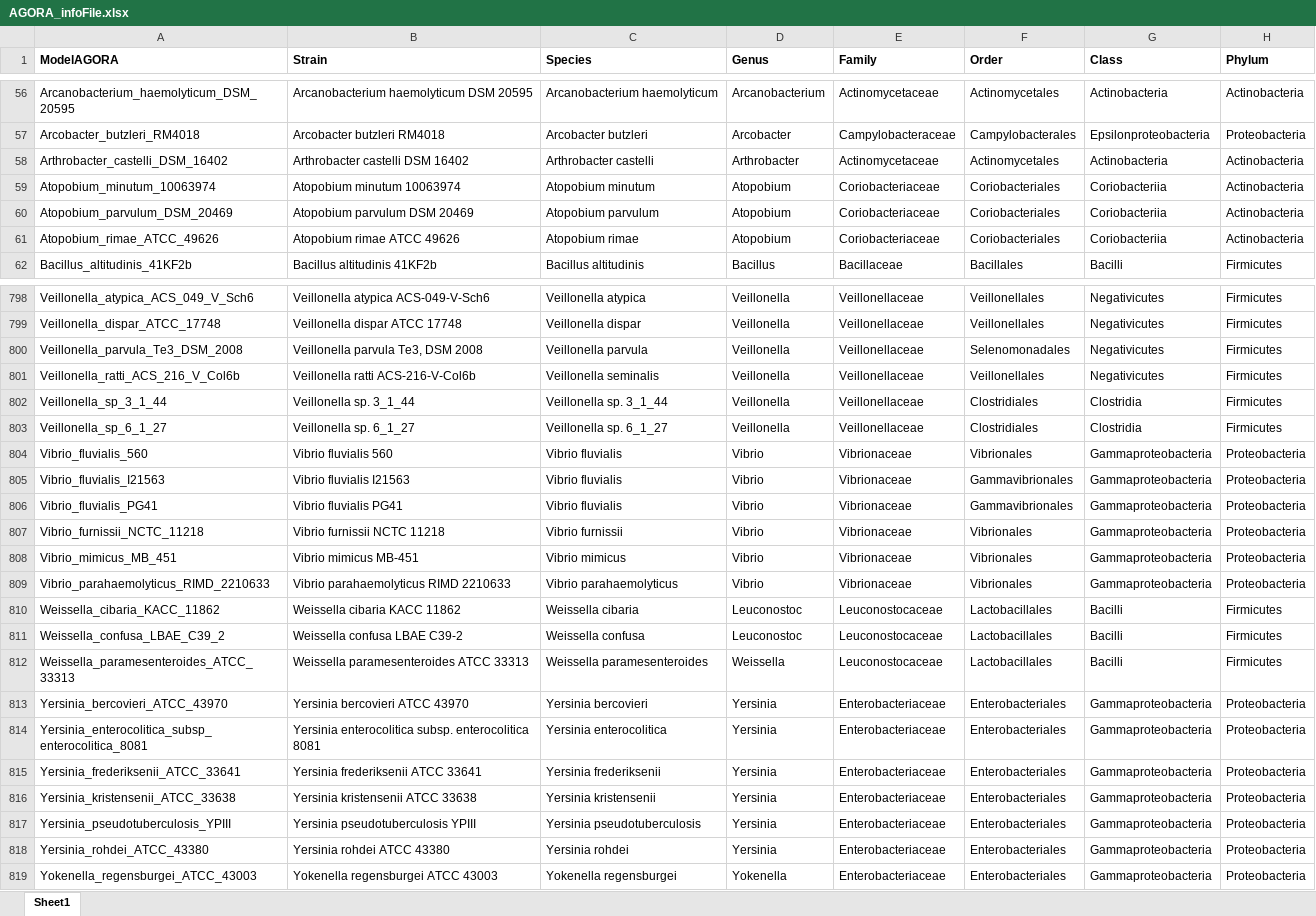
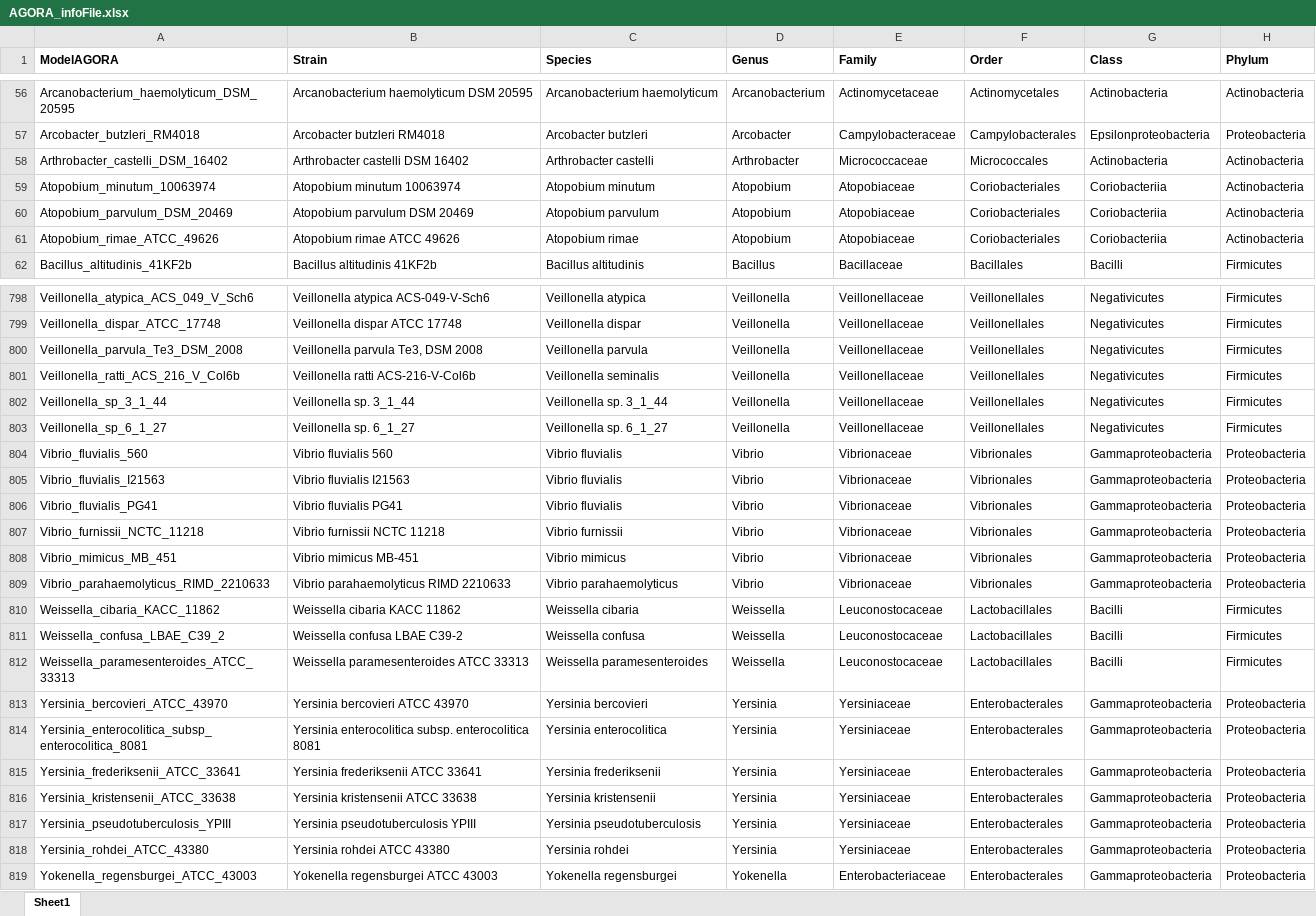
Before and after one commit to opencobra/COBRA.papers, an Excel workbook: 2018_microbiomeModelingToolbox/input/AGORA_infoFile.xlsx, sheet Sheet1, drawn as a sheet; only a part is shown, gaps mark what is left out; values as stored, in another font and other column widths than the file's, no borders; the diff covers the shown part only; the diff names each change by its address in the sheet, - before the commit and + after, or states it on an @@ line.

```diff
--- a/2018_microbiomeModelingToolbox/input/AGORA_infoFile.xlsx (sheet Sheet1)
+++ b/2018_microbiomeModelingToolbox/input/AGORA_infoFile.xlsx (sheet Sheet1)
-E58 (Family): Actinomycetaceae
+E58 (Family): Micrococcaceae
-F58 (Order): Actinomycetales
+F58 (Order): Micrococcales
-E59:E61 (Family): Coriobacteriaceae
+E59:E61 (Family): Atopobiaceae
-F800 (Order): Selenomonadales
+F800 (Order): Veillonellales
-F802:F803 (Order): Clostridiales
+F802:F803 (Order): Veillonellales
-G802:G803 (Class): Clostridia
+G802:G803 (Class): Negativicutes
-F805:F806 (Order): Gammavibrionales
+F805:F806 (Order): Vibrionales
-D810:D811 (Genus): Leuconostoc
+D810:D811 (Genus): Weissella
-E813:E818 (Family): Enterobacteriaceae
+E813:E818 (Family): Yersiniaceae
-F813:F819 (Order): Enterobacteriales
+F813:F819 (Order): Enterobacterales
```
Also changed, not shown: 233 edited cells elsewhere in this sheet, 1 other file.
